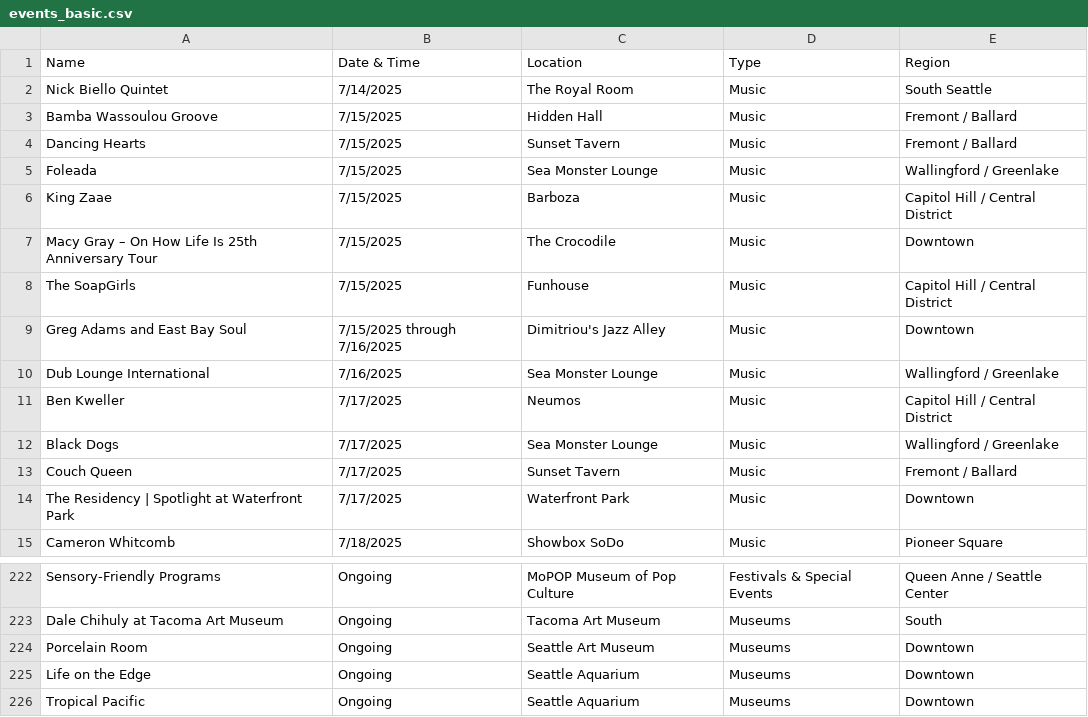
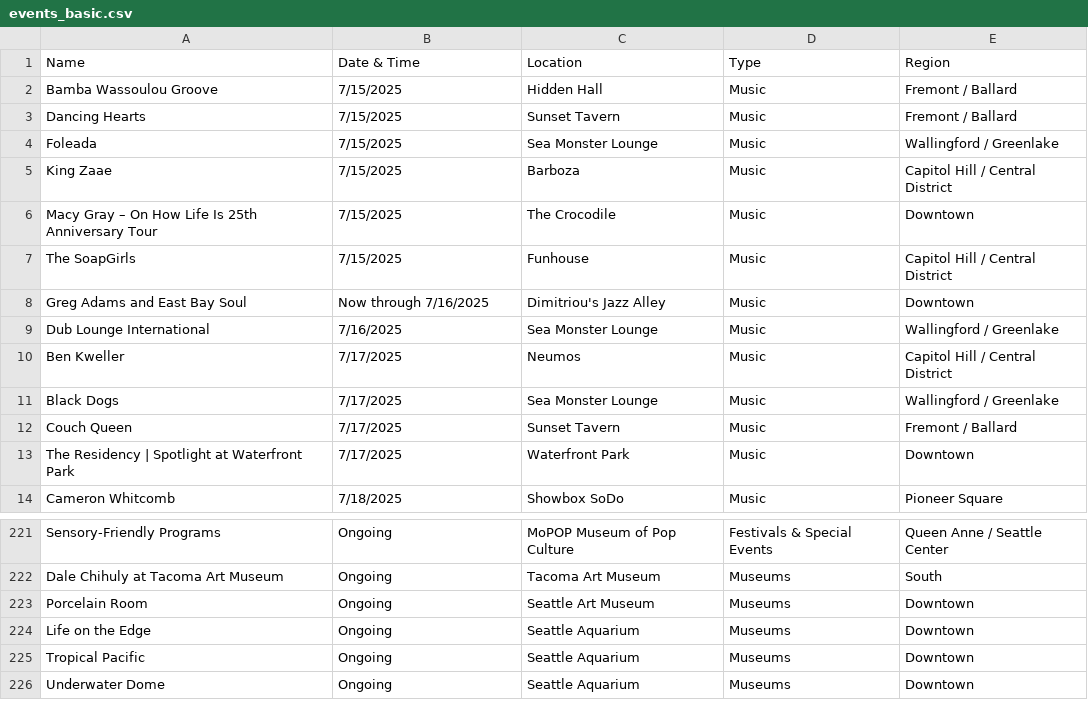
Before and after one commit to yeyfreya/TECHIN510_Lab4, a CSV file: events_basic.csv, drawn as a sheet; only a part is shown, gaps mark what is left out.

```diff
--- a/events_basic.csv
+++ b/events_basic.csv
@@ -1,3 +1,2 @@
 Name,Date & Time,Location,Type,Region
-Nick Biello Quintet,7/14/2025,The Royal Room,Music,South Seattle
 Bamba Wassoulou Groove,7/15/2025,Hidden Hall,Music,Fremont / Ballard
@@ -8,3 +7,3 @@ Macy Gray – On How Life Is 25th Anniversary Tour,7/15/2025,The Crocodile,Music
 The SoapGirls,7/15/2025,Funhouse,Music,Capitol Hill / Central District
-Greg Adams and East Bay Soul,7/15/2025 through 7/16/2025,Dimitriou's Jazz Alley,Music,Downtown
+Greg Adams and East Bay Soul,Now through 7/16/2025,Dimitriou's Jazz Alley,Music,Downtown
 Dub Lounge International,7/16/2025,Sea Monster Lounge,Music,Wallingford / Greenlake
@@ -226 +225,2 @@ Life on the Edge,Ongoing,Seattle Aquarium,Museums,Downtown
 Tropical Pacific,Ongoing,Seattle Aquarium,Museums,Downtown
+Underwater Dome,Ongoing,Seattle Aquarium,Museums,Downtown
```
Also changed, not shown: events.csv, events_latlon.csv.
